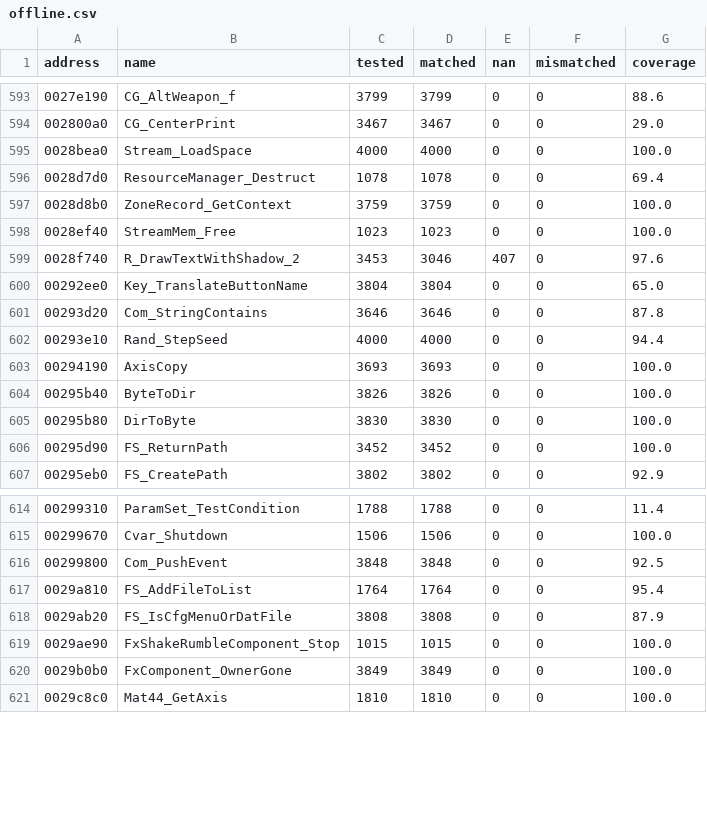
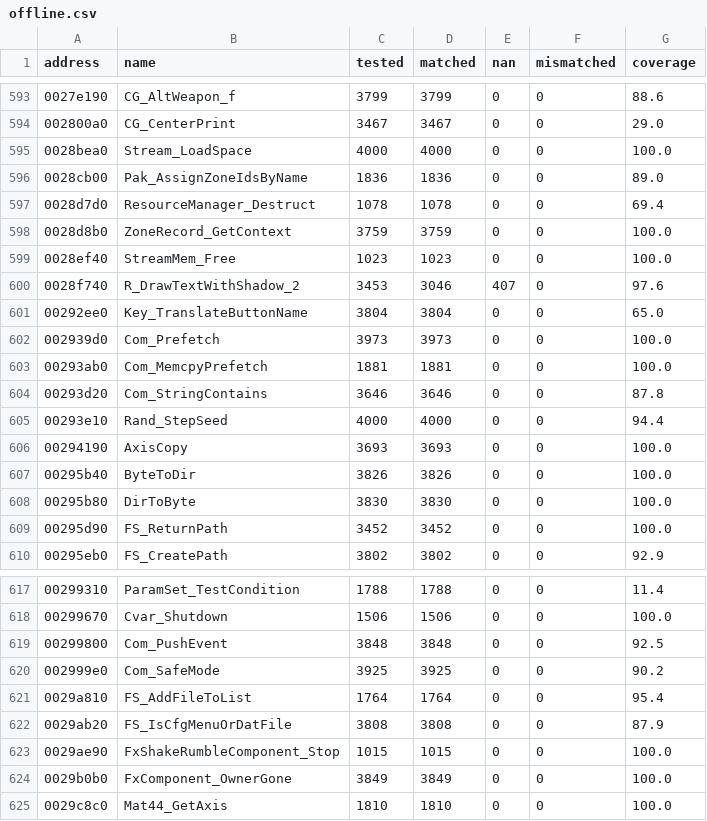
Before and after one commit to SmokeDoggy044/CoD2-BRO-Decomp, a CSV file: tools/data/offline.csv, drawn as a sheet; only a part is shown, gaps mark what is left out.

```diff
--- a/tools/data/offline.csv
+++ b/tools/data/offline.csv
@@ -595,2 +595,3 @@ address,name,tested,matched,nan,mismatched,coverage
 0028bea0,Stream_LoadSpace,4000,4000,0,0,100.0
+0028cb00,Pak_AssignZoneIdsByName,1836,1836,0,0,89.0
 0028d7d0,ResourceManager_Destruct,1078,1078,0,0,69.4
@@ -600,2 +601,4 @@ address,name,tested,matched,nan,mismatched,coverage
 00292ee0,Key_TranslateButtonName,3804,3804,0,0,65.0
+002939d0,Com_Prefetch,3973,3973,0,0,100.0
+00293ab0,Com_MemcpyPrefetch,1881,1881,0,0,100.0
 00293d20,Com_StringContains,3646,3646,0,0,87.8
@@ -616,2 +619,3 @@ address,name,tested,matched,nan,mismatched,coverage
 00299800,Com_PushEvent,3848,3848,0,0,92.5
+002999e0,Com_SafeMode,3925,3925,0,0,90.2
 0029a810,FS_AddFileToList,1764,1764,0,0,95.4
```
Also changed, not shown: tools/data/functions.csv, 4 other files.
